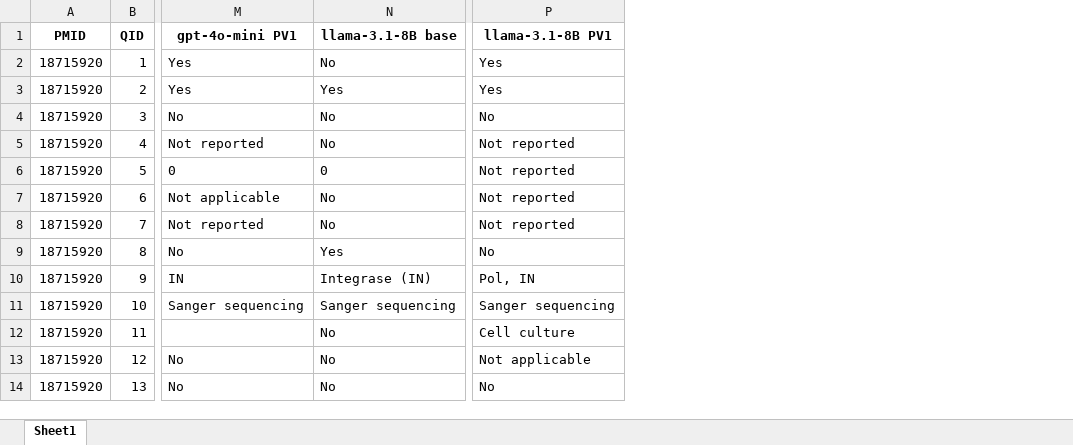
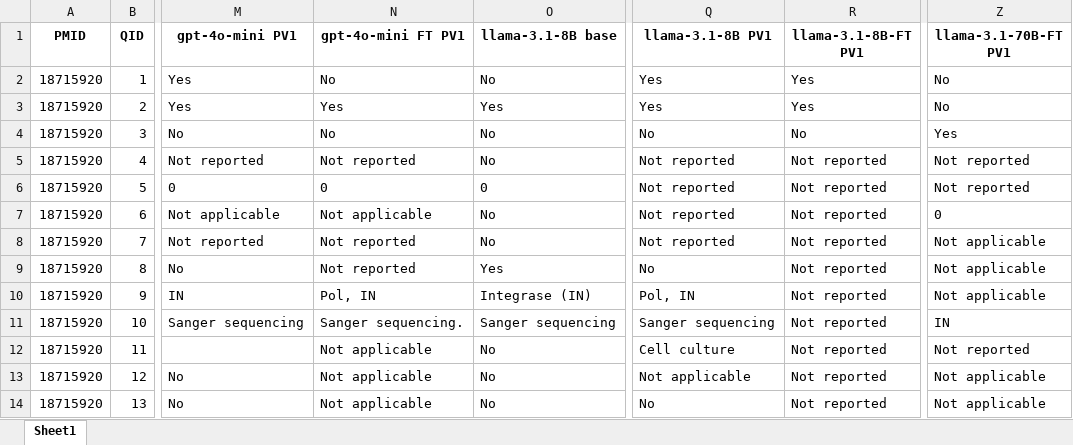
Before and after one commit to hivdb/chat_HIVDB_paper, an Excel workbook: advanced-prompting/csv/merged_answers.xlsx, sheet Sheet1, drawn as a sheet; only a part is shown, gaps mark what is left out; values as stored, in another font and other column widths than the file's, no borders; the diff names each change by its address in the sheet, - before the commit and + after, or states it on an @@ line.

```diff
--- a/advanced-prompting/csv/merged_answers.xlsx (sheet Sheet1)
+++ b/advanced-prompting/csv/merged_answers.xlsx (sheet Sheet1)
+column N (gpt-4o-mini FT PV1), rows 2-14: No | Yes | No | Not reported | 0 | Not applicable | Not reported | Not reported | Pol, IN | Sanger sequencing. | Not applicable | Not applicable | Not applicable
+column R (llama-3.1-8B-FT PV1), rows 2-14: Yes | Yes | No | Not reported | Not reported | Not reported | Not reported | Not reported | Not reported | Not reported | Not reported | Not reported | Not reported
+column Z (llama-3.1-70B-FT PV1), rows 2-14: No | No | Yes | Not reported | Not reported | 0 | Not applicable | Not applicable | Not applicable | IN | Not reported | Not applicable | Not applicable
```
Also changed, not shown: 7 other files.
